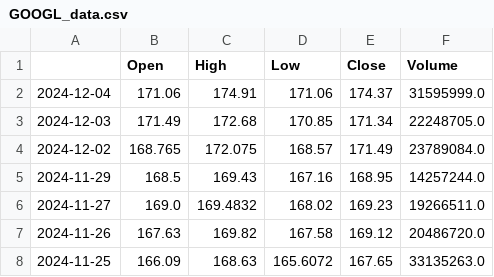
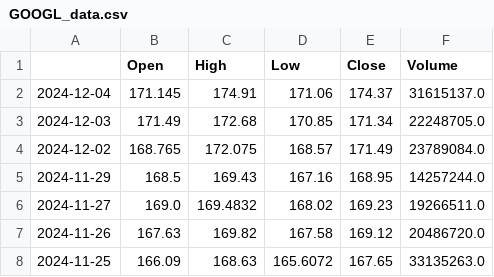
Before and after one commit to RSVK1997/Final-Project, a CSV file: GOOGL_data.csv, drawn as a sheet; only a part is shown.

```diff
--- a/GOOGL_data.csv
+++ b/GOOGL_data.csv
@@ -1,3 +1,3 @@
 ,Open,High,Low,Close,Volume
-2024-12-04,171.06,174.91,171.06,174.37,31595999.0
+2024-12-04,171.145,174.91,171.06,174.37,31615137.0
 2024-12-03,171.49,172.68,170.85,171.34,22248705.0
```
Also changed, not shown: AAPL_data.csv, IBM_data.csv, 3 other files.
